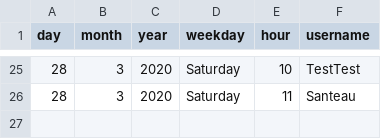
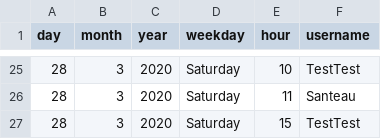
Before and after one commit to SanteauX/SOEN287_Webportfolio, a CSV file: data/connections.csv, drawn as a sheet; only a part is shown, gaps mark what is left out; the diff names each change by its address in the sheet, - before the commit and + after, or states it on an @@ line.

```diff
--- a/data/connections.csv
+++ b/data/connections.csv
+row 27: 28 | 3 | 2020 | Saturday | 15 | TestTest
```
Also changed, not shown: data/accounts.csv, 10 other files.
